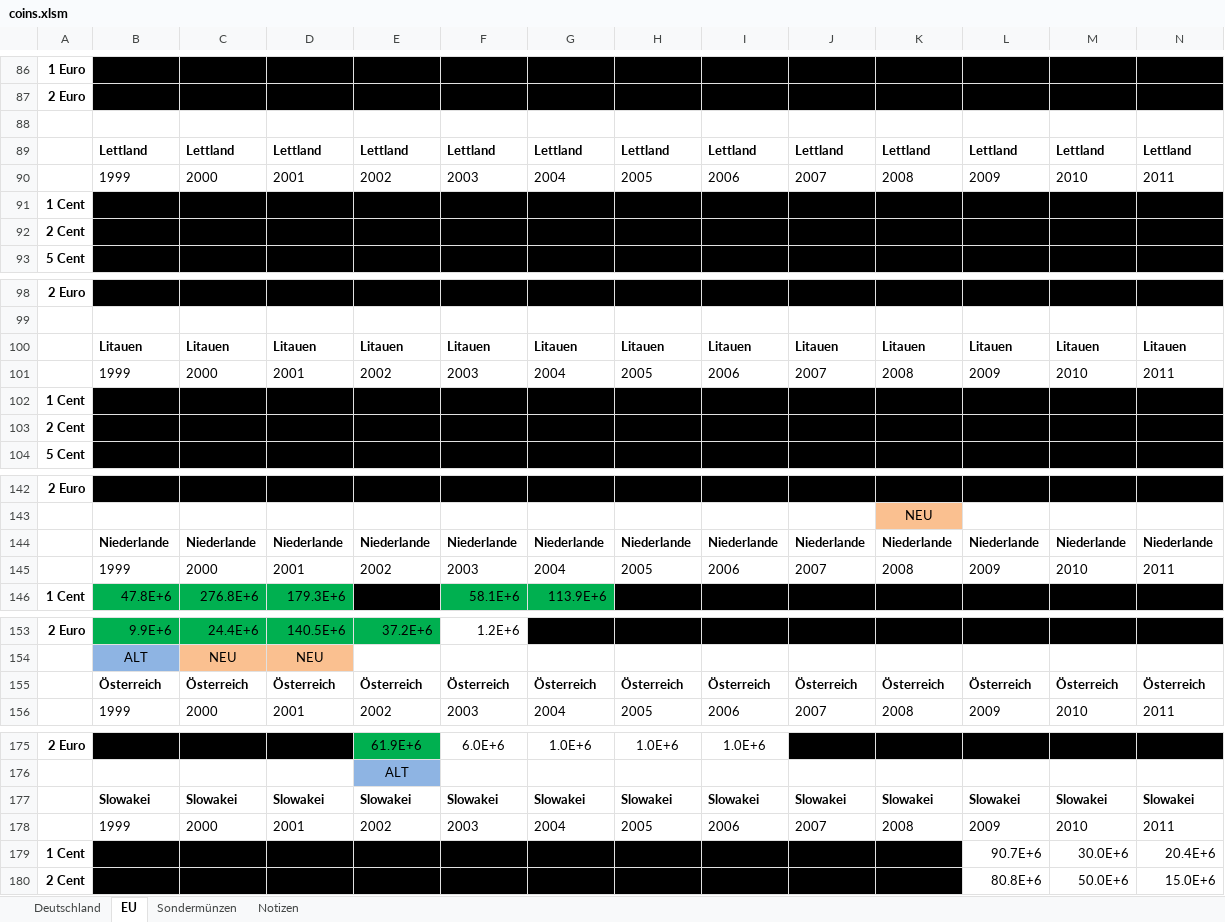
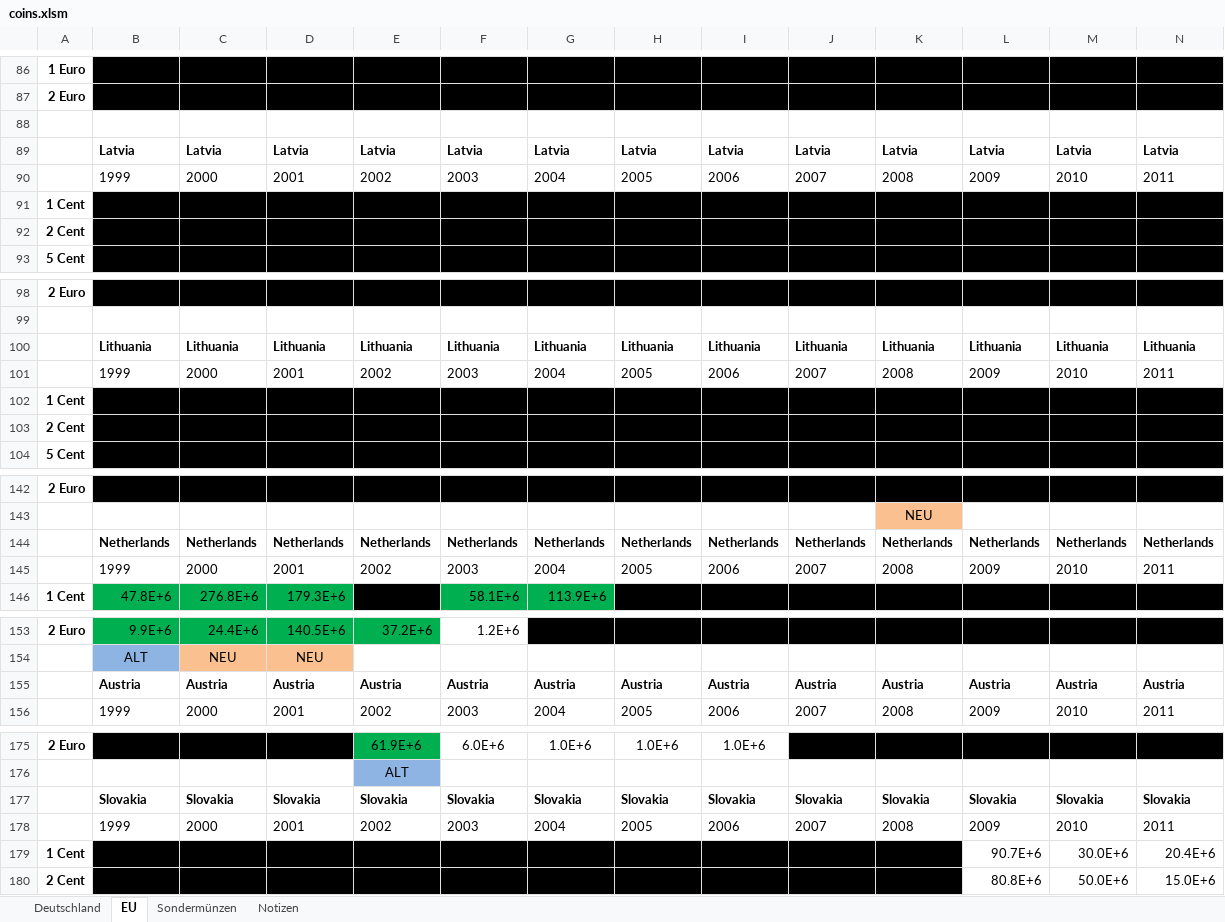
Before and after one commit to jannisborn/coinbot, an Excel workbook: coins.xlsm, sheet EU, drawn as a sheet; only a part is shown, gaps mark what is left out; values as stored, in another font and other column widths than the file's, no borders; removed rows and columns are numbered as before the commit, all else as after; rows hold the shown columns only; the diff covers the shown part only; the diff names each change by its address in the sheet, - before the commit and + after, or states it on an @@ line.

```diff
--- a/coins.xlsm (sheet EU)
+++ b/coins.xlsm (sheet EU)
-row 89:  | Lettland | Lettland | Lettland | Lettland | Lettland | Lettland | Lettland | Lettland | Lettland | Lettland | Lettland | Lettland | Lettland
+row 89:  | Latvia | Latvia | Latvia | Latvia | Latvia | Latvia | Latvia | Latvia | Latvia | Latvia | Latvia | Latvia | Latvia
-row 100:  | Litauen | Litauen | Litauen | Litauen | Litauen | Litauen | Litauen | Litauen | Litauen | Litauen | Litauen | Litauen | Litauen
+row 100:  | Lithuania | Lithuania | Lithuania | Lithuania | Lithuania | Lithuania | Lithuania | Lithuania | Lithuania | Lithuania | Lithuania | Lithuania | Lithuania
-row 144:  | Niederlande | Niederlande | Niederlande | Niederlande | Niederlande | Niederlande | Niederlande | Niederlande | Niederlande | Niederlande | Niederlande | Niederlande | Niederlande
+row 144:  | Netherlands | Netherlands | Netherlands | Netherlands | Netherlands | Netherlands | Netherlands | Netherlands | Netherlands | Netherlands | Netherlands | Netherlands | Netherlands
-row 155:  | Österreich | Österreich | Österreich | Österreich | Österreich | Österreich | Österreich | Österreich | Österreich | Österreich | Österreich | Österreich | Österreich
+row 155:  | Austria | Austria | Austria | Austria | Austria | Austria | Austria | Austria | Austria | Austria | Austria | Austria | Austria
-row 177:  | Slowakei | Slowakei | Slowakei | Slowakei | Slowakei | Slowakei | Slowakei | Slowakei | Slowakei | Slowakei | Slowakei | Slowakei | Slowakei
+row 177:  | Slovakia | Slovakia | Slovakia | Slovakia | Slovakia | Slovakia | Slovakia | Slovakia | Slovakia | Slovakia | Slovakia | Slovakia | Slovakia
```
Also changed, not shown: 9 added rows, 9 removed rows and 147 edited cells elsewhere in this sheet, sheet Deutschland, sheet Sondermünzen, formulas that keep their value, 10 other files.
